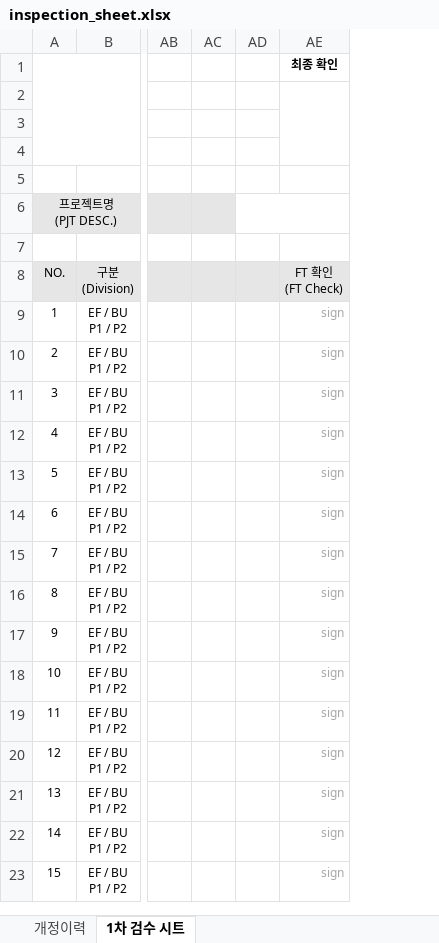
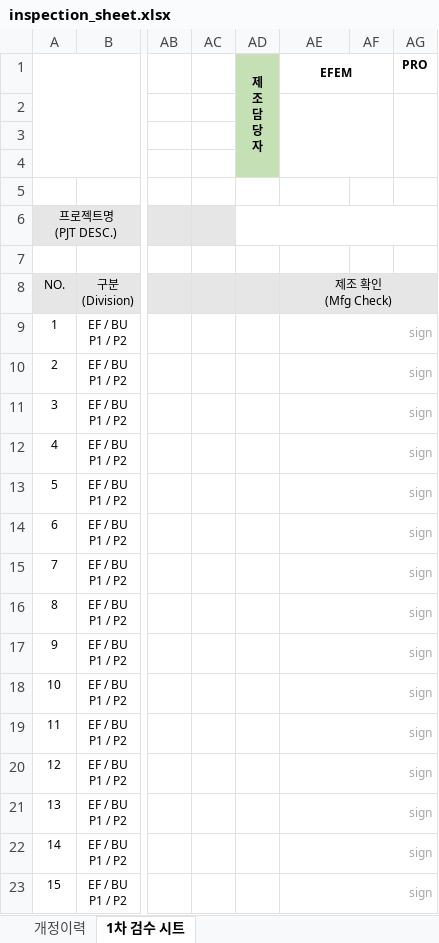
Before and after one commit to sungminson97/dongtan-mfg, an Excel workbook: inspection_sheet.xlsx, sheet 1차 검수 시트, drawn as a sheet; only a part is shown, gaps mark what is left out; values as stored, in another font and other column widths than the file's, no borders; charts and pictures not drawn; removed rows and columns are numbered as before the commit, all else as after; ↵ is a line break in a cell; the diff names each change by its address in the sheet, - before the commit and + after, or states it on an @@ line.

Commit message:
Add files via upload

```diff
--- a/inspection_sheet.xlsx (sheet 1차 검수 시트)
+++ b/inspection_sheet.xlsx (sheet 1차 검수 시트)
-column AD, empty
+column AD, row 1: 제 ↵ 조 ↵ 담 ↵ 당 ↵ 자
+column AF, empty
+column AG, row 1: PRO
-AE1: 최종 확인
+AE1: EFEM
+AE1:AF1 merged
-AE8: FT 확인 ↵ (FT Check)
+AE8: 제조 확인 ↵ (Mfg Check)
+AE8:AG8 merged
+AE9:AG9 merged
+AE10:AG10 merged
+AE11:AG11 merged
+AE12:AG12 merged
+AE13:AG13 merged
+AE14:AG14 merged
+AE15:AG15 merged
+AE16:AG16 merged
+AE17:AG17 merged
+AE18:AG18 merged
+AE19:AG19 merged
+AE20:AG20 merged
+AE21:AG21 merged
+AE22:AG22 merged
+AE23:AG23 merged
```
